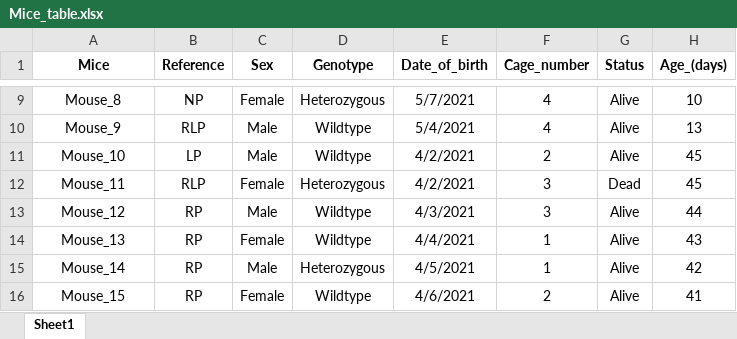
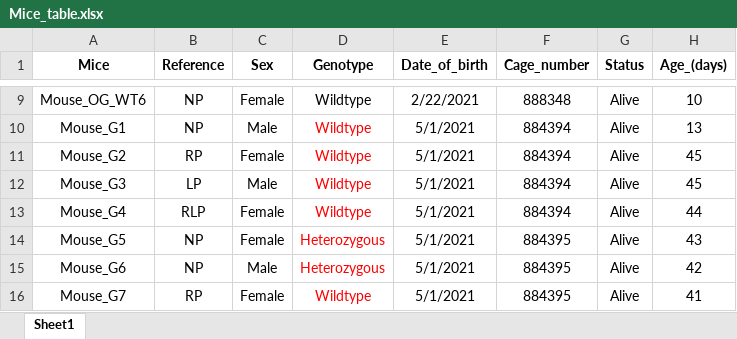
Before and after one commit to Giusseppe-97/Mice_project, an Excel workbook: data/Mice_table.xlsx, sheet Sheet1, drawn as a sheet; only a part is shown, gaps mark what is left out; values as stored, in another font and other column widths than the file's, no borders; removed rows and columns are numbered as before the commit, all else as after; the diff covers the shown part only; the diff names each change by its address in the sheet, - before the commit and + after, or states it on an @@ line.

Commit message:
Fixed filepath bug
There is no longer a problem with the filepath because they are now two, one for input and the other for the output.
Fixed some layout problems from the figures.
Added an excel file with the actual data of the mice.

```diff
--- a/data/Mice_table.xlsx (sheet Sheet1)
+++ b/data/Mice_table.xlsx (sheet Sheet1)
-A9 (Mice): Mouse_8
+A9 (Mice): Mouse_OG_WT6
-D9 (Genotype): Heterozygous
+D9 (Genotype): Wildtype
-E9 (Date_of_birth): 5/7/2021
+E9 (Date_of_birth): 2/22/2021
-F9 (Cage_number): 4
+F9 (Cage_number): 888348
-A10 (Mice): Mouse_9
+A10 (Mice): Mouse_G1
-B10 (Reference): RLP
+B10 (Reference): NP
-D10 text colour: black
+D10 text colour: #FF0000
-E10 (Date_of_birth): 5/4/2021
+E10 (Date_of_birth): 5/1/2021
-F10 (Cage_number): 4
+F10 (Cage_number): 884394
+row 11: Mouse_G2 | RP | Female | Wildtype | 5/1/2021 | 884394 | Alive | 45
-A12 (Mice): Mouse_10
+A12 (Mice): Mouse_G3
-D12 text colour: black
+D12 text colour: #FF0000
-E12 (Date_of_birth): 4/2/2021
+E12 (Date_of_birth): 5/1/2021
-F12 (Cage_number): 2
+F12 (Cage_number): 884394
-row 12: Mouse_11 | RLP | Female | Heterozygous | 4/2/2021 | 3 | Dead | 45
-A13 (Mice): Mouse_12
+A13 (Mice): Mouse_G4
-B13 (Reference): RP
+B13 (Reference): RLP
-C13 (Sex): Male
+C13 (Sex): Female
-D13:D16 text colour: black
+D13:D16 text colour: #FF0000
-E13 (Date_of_birth): 4/3/2021
+E13 (Date_of_birth): 5/1/2021
-F13 (Cage_number): 3
+F13 (Cage_number): 884394
-A14 (Mice): Mouse_13
+A14 (Mice): Mouse_G5
-B14:B15 (Reference): RP
+B14:B15 (Reference): NP
-D14 (Genotype): Wildtype
+D14 (Genotype): Heterozygous
-E14 (Date_of_birth): 4/4/2021
+E14 (Date_of_birth): 5/1/2021
-F14:F15 (Cage_number): 1
+F14:F15 (Cage_number): 884395
-A15 (Mice): Mouse_14
+A15 (Mice): Mouse_G6
-E15 (Date_of_birth): 4/5/2021
+E15 (Date_of_birth): 5/1/2021
-A16 (Mice): Mouse_15
+A16 (Mice): Mouse_G7
-E16 (Date_of_birth): 4/6/2021
+E16 (Date_of_birth): 5/1/2021
-F16 (Cage_number): 2
+F16 (Cage_number): 884395
```
Also changed, not shown: 5 added rows, 28 removed rows, 65 edited cells and cell formats elsewhere in this sheet, code/results/2021_monthly_results/Months_2021.xlsx, code/results/2021_weekly_results/Weeks_2021.xlsx, 2 other files.
